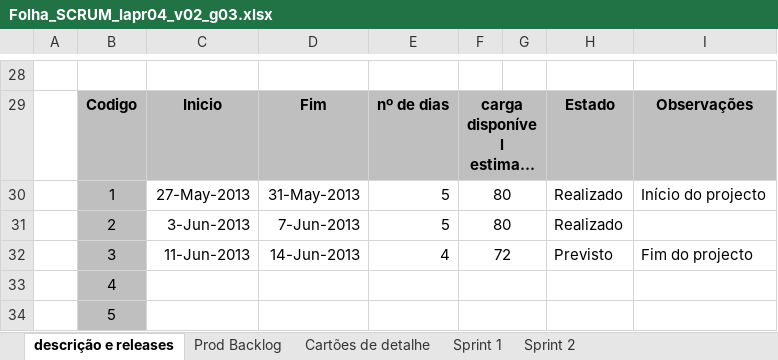
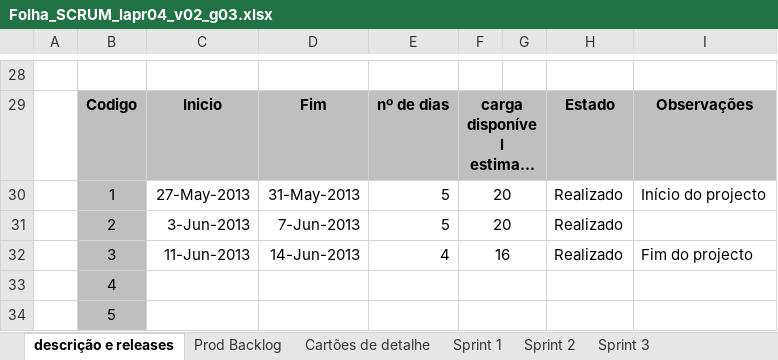
Before and after one commit to filipecouto/cleansheets, an Excel workbook: doc/Folha_SCRUM_lapr04_v02_g03.xlsx, sheet descrição e releases, drawn as a sheet; only a part is shown, gaps mark what is left out; long unchanged cells end in …; values as stored, in another font and other column widths than the file's, no borders; charts and pictures not drawn; the diff names each change by its address in the sheet, - before the commit and + after, or states it on an @@ line.

```diff
--- a/doc/Folha_SCRUM_lapr04_v02_g03.xlsx (sheet descrição e releases)
+++ b/doc/Folha_SCRUM_lapr04_v02_g03.xlsx (sheet descrição e releases)
+sheet tab: Sprint 3
-F30:F31: 80
+F30:F31: 20
-F32: 72
+F32: 16
-H32: Previsto
+H32: Realizado
```
Also changed, not shown: sheet Cartões de detalhe, sheet Prod Backlog, sheet Sprint 2, formulas that keep their value, charts or pictures.
